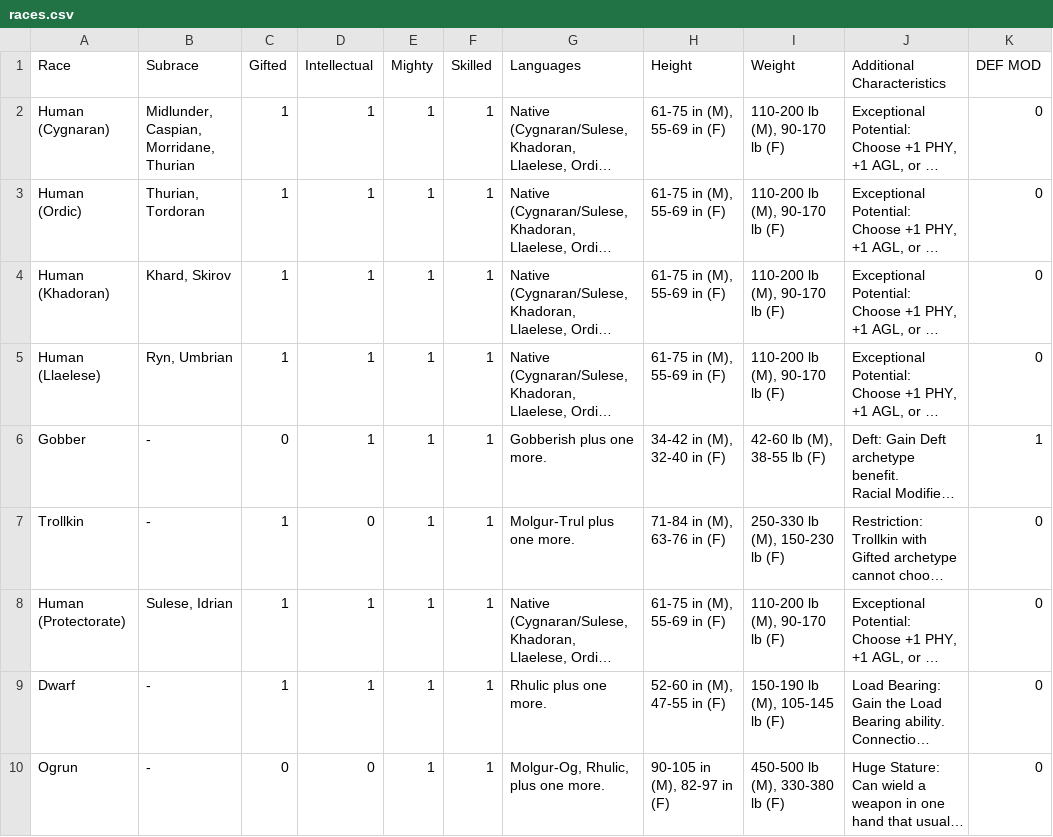
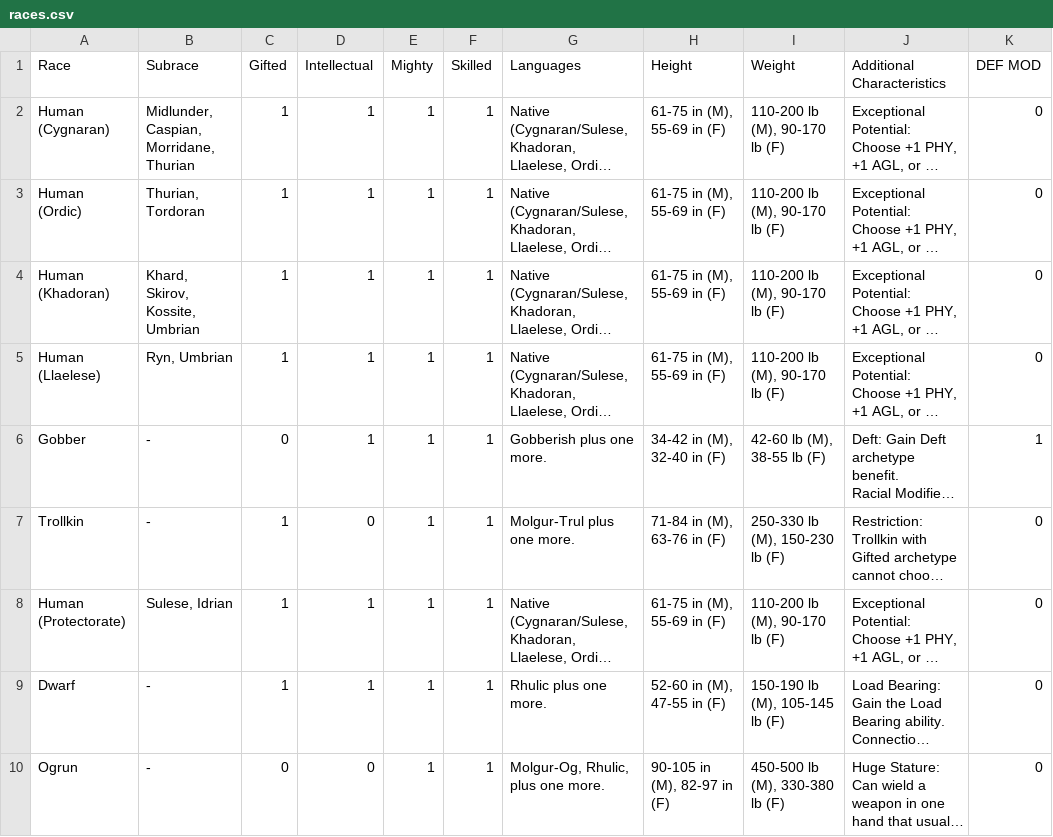
Before and after one commit to gruevyhat/ikgen, a CSV file: ikgen/data/races.csv, drawn as a sheet; only a part is shown; long unchanged cells end in …; the diff names each change by its address in the sheet, - before the commit and + after, or states it on an @@ line.

```diff
--- a/ikgen/data/races.csv
+++ b/ikgen/data/races.csv
-B4 (Subrace): Khard, Skirov
+B4 (Subrace): Khard, Skirov, Kossite, Umbrian
```
Also changed, not shown: ikgen/data/careers.csv, ikgen/data/names.csv, 1 other file.
